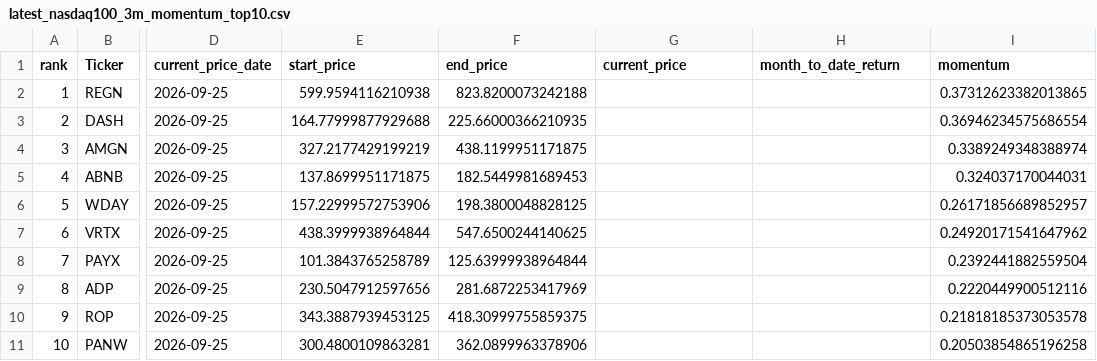
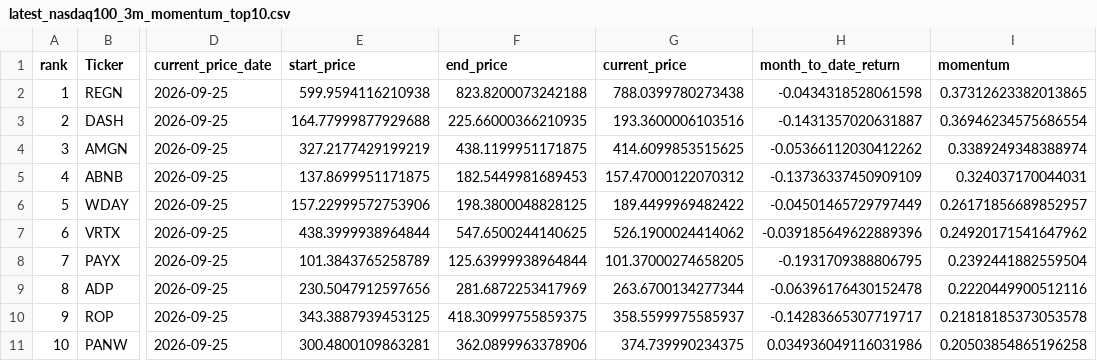
Before and after one commit to James1424/nasdaq100-momentum-ranking, a CSV file: output/latest_nasdaq100_3m_momentum_top10.csv, drawn as a sheet; only a part is shown, gaps mark what is left out; the diff names each change by its address in the sheet, - before the commit and + after, or states it on an @@ line.

```diff
--- a/output/latest_nasdaq100_3m_momentum_top10.csv
+++ b/output/latest_nasdaq100_3m_momentum_top10.csv
-G2 (current_price): (empty)
+G2 (current_price): 788.0399780273438
-H2 (month_to_date_return): (empty)
+H2 (month_to_date_return): -0.0434318528061598
-G3 (current_price): (empty)
+G3 (current_price): 193.3600006103516
-H3 (month_to_date_return): (empty)
+H3 (month_to_date_return): -0.1431357020631887
-G4 (current_price): (empty)
+G4 (current_price): 414.6099853515625
-H4 (month_to_date_return): (empty)
+H4 (month_to_date_return): -0.05366112030412262
-G5 (current_price): (empty)
+G5 (current_price): 157.47000122070312
-H5 (month_to_date_return): (empty)
+H5 (month_to_date_return): -0.13736337450909109
-G6 (current_price): (empty)
+G6 (current_price): 189.4499969482422
-H6 (month_to_date_return): (empty)
+H6 (month_to_date_return): -0.04501465729797449
-G7 (current_price): (empty)
+G7 (current_price): 526.1900024414062
-H7 (month_to_date_return): (empty)
+H7 (month_to_date_return): -0.039185649622889396
-G8 (current_price): (empty)
+G8 (current_price): 101.37000274658205
-H8 (month_to_date_return): (empty)
+H8 (month_to_date_return): -0.1931709388806795
-G9 (current_price): (empty)
+G9 (current_price): 263.6700134277344
-H9 (month_to_date_return): (empty)
+H9 (month_to_date_return): -0.06396176430152478
-G10 (current_price): (empty)
+G10 (current_price): 358.5599975585937
-H10 (month_to_date_return): (empty)
+H10 (month_to_date_return): -0.14283665307719717
-G11 (current_price): (empty)
+G11 (current_price): 374.739990234375
-H11 (month_to_date_return): (empty)
+H11 (month_to_date_return): 0.034936049116031986
```
Also changed, not shown: output/latest_nasdaq100_4m_momentum_top10.csv, output/latest_nasdaq100_5m_momentum_top10.csv, 5 other files.
